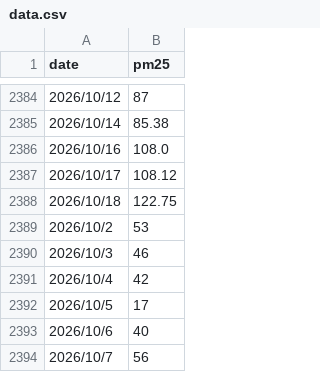
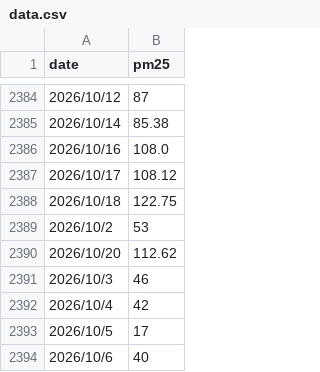
Before and after one commit to soliharustamxojayeva11-arch/Tashken-Air-Quality, a CSV file: data.csv, drawn as a sheet; only a part is shown, gaps mark what is left out; the shorter side is filled out with more unchanged rows; the diff names each change by its address in the sheet, - before the commit and + after, or states it on an @@ line.

```diff
--- a/data.csv
+++ b/data.csv
+row 2390: 2026/10/20 | 112.62
```
Also changed, not shown: 1 other file.
